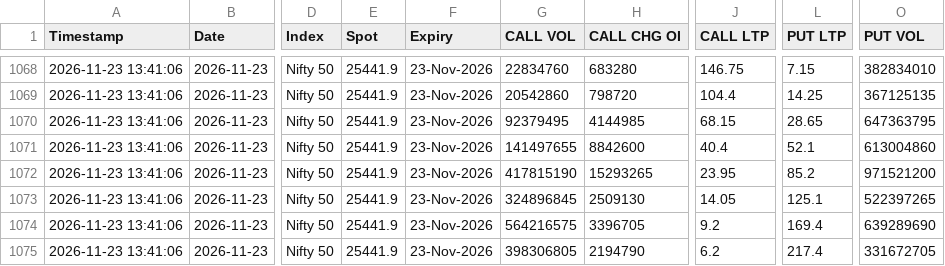
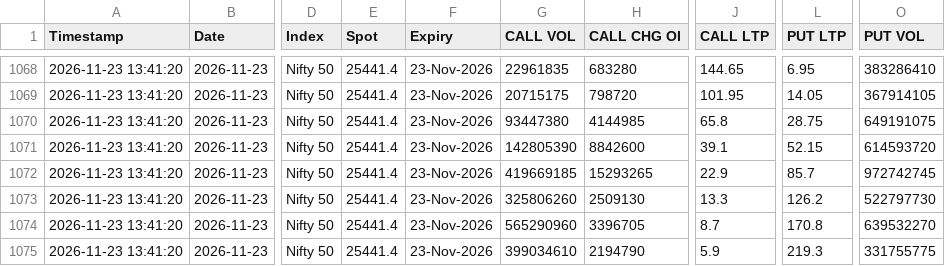
Before and after one commit to sarveshbaghel05/algo-trading-app, a CSV file: recorded_oc_history.csv, drawn as a sheet; only a part is shown, gaps mark what is left out; the diff covers the shown part only; the diff names each change by its address in the sheet, - before the commit and + after, or states it on an @@ line.

```diff
--- a/recorded_oc_history.csv
+++ b/recorded_oc_history.csv
-A1068:A1075 (Timestamp): 2026-11-23 13:41:06
+A1068:A1075 (Timestamp): 2026-11-23 13:41:20
-E1068:E1075 (Spot): 25441.9
+E1068:E1075 (Spot): 25441.4
-G1068 (CALL VOL): 22834760
+G1068 (CALL VOL): 22961835
-J1068 (CALL LTP): 146.75
+J1068 (CALL LTP): 144.65
-L1068 (PUT LTP): 7.15
+L1068 (PUT LTP): 6.95
-O1068 (PUT VOL): 382834010
+O1068 (PUT VOL): 383286410
-G1069 (CALL VOL): 20542860
+G1069 (CALL VOL): 20715175
-J1069 (CALL LTP): 104.4
+J1069 (CALL LTP): 101.95
-L1069 (PUT LTP): 14.25
+L1069 (PUT LTP): 14.05
-O1069 (PUT VOL): 367125135
+O1069 (PUT VOL): 367914105
-G1070 (CALL VOL): 92379495
+G1070 (CALL VOL): 93447380
-J1070 (CALL LTP): 68.15
+J1070 (CALL LTP): 65.8
-L1070 (PUT LTP): 28.65
+L1070 (PUT LTP): 28.75
-O1070 (PUT VOL): 647363795
+O1070 (PUT VOL): 649191075
-G1071 (CALL VOL): 141497655
+G1071 (CALL VOL): 142805390
-J1071 (CALL LTP): 40.4
+J1071 (CALL LTP): 39.1
-L1071 (PUT LTP): 52.1
+L1071 (PUT LTP): 52.15
-O1071 (PUT VOL): 613004860
+O1071 (PUT VOL): 614593720
-G1072 (CALL VOL): 417815190
+G1072 (CALL VOL): 419669185
-J1072 (CALL LTP): 23.95
+J1072 (CALL LTP): 22.9
-L1072 (PUT LTP): 85.2
+L1072 (PUT LTP): 85.7
-O1072 (PUT VOL): 971521200
+O1072 (PUT VOL): 972742745
-G1073 (CALL VOL): 324896845
+G1073 (CALL VOL): 325806260
-J1073 (CALL LTP): 14.05
+J1073 (CALL LTP): 13.3
-L1073 (PUT LTP): 125.1
+L1073 (PUT LTP): 126.2
-O1073 (PUT VOL): 522397265
+O1073 (PUT VOL): 522797730
-G1074 (CALL VOL): 564216575
+G1074 (CALL VOL): 565290960
-J1074 (CALL LTP): 9.2
+J1074 (CALL LTP): 8.7
-L1074 (PUT LTP): 169.4
+L1074 (PUT LTP): 170.8
-O1074 (PUT VOL): 639289690
+O1074 (PUT VOL): 639532270
-G1075 (CALL VOL): 398306805
+G1075 (CALL VOL): 399034610
-J1075 (CALL LTP): 6.2
+J1075 (CALL LTP): 5.9
-L1075 (PUT LTP): 217.4
+L1075 (PUT LTP): 219.3
-O1075 (PUT VOL): 331672705
+O1075 (PUT VOL): 331755775
```
Also changed, not shown: 84 edited cells elsewhere in this file.
